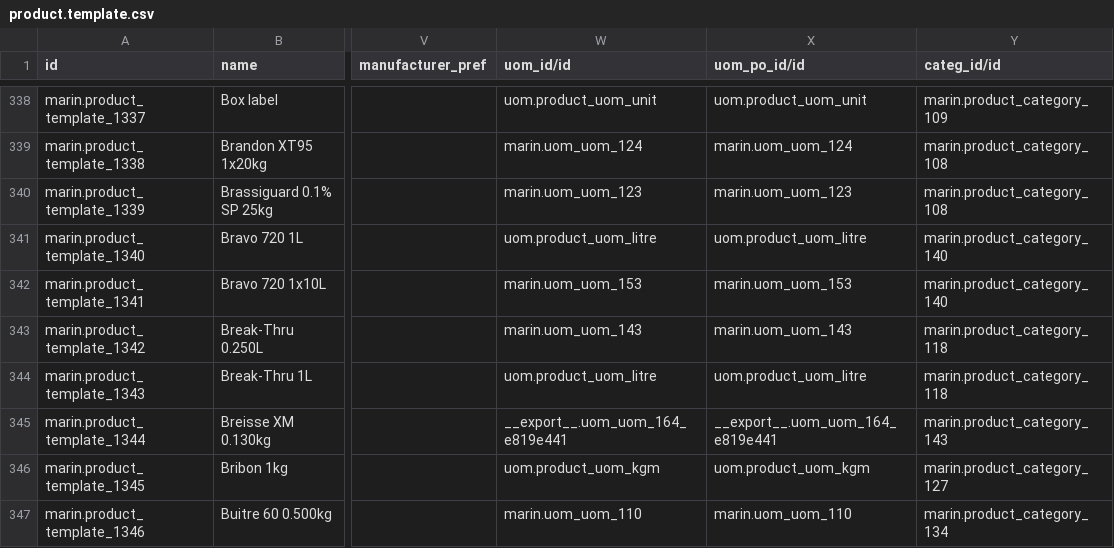
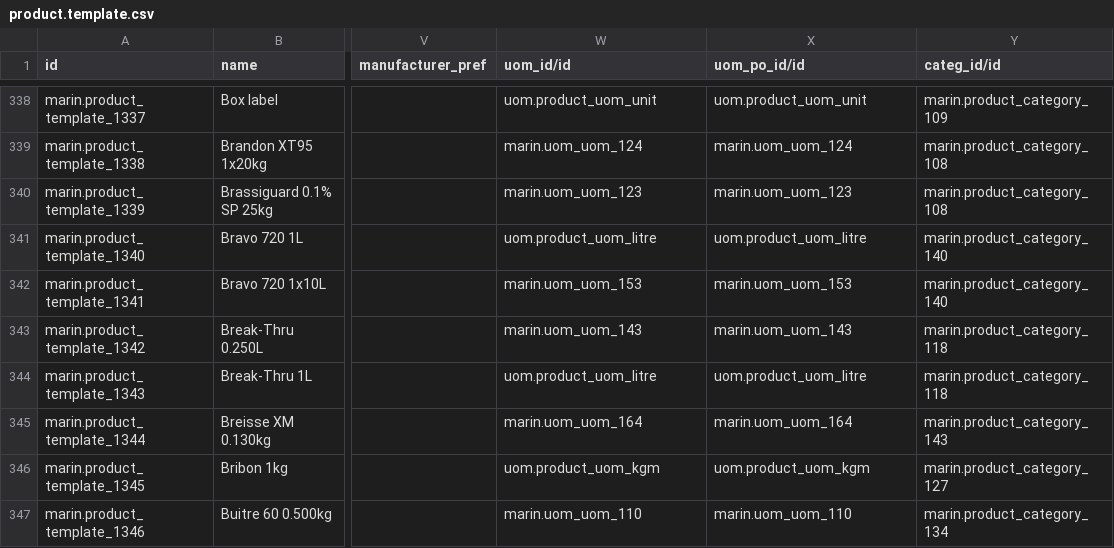
Before and after one commit to robertoCabreraAgro/addons_custom, a CSV file: marin/data/product.template.csv, drawn as a sheet; only a part is shown, gaps mark what is left out; the diff names each change by its address in the sheet, - before the commit and + after, or states it on an @@ line.

```diff
--- a/marin/data/product.template.csv
+++ b/marin/data/product.template.csv
-W345 (uom_id/id): __export__.uom_uom_164_e819e441
+W345 (uom_id/id): marin.uom_uom_164
-X345 (uom_po_id/id): __export__.uom_uom_164_e819e441
+X345 (uom_po_id/id): marin.uom_uom_164
```
Also changed, not shown: marin/data/account.analytic.account.csv, marin/data/product.packaging.csv, 4 other files.
